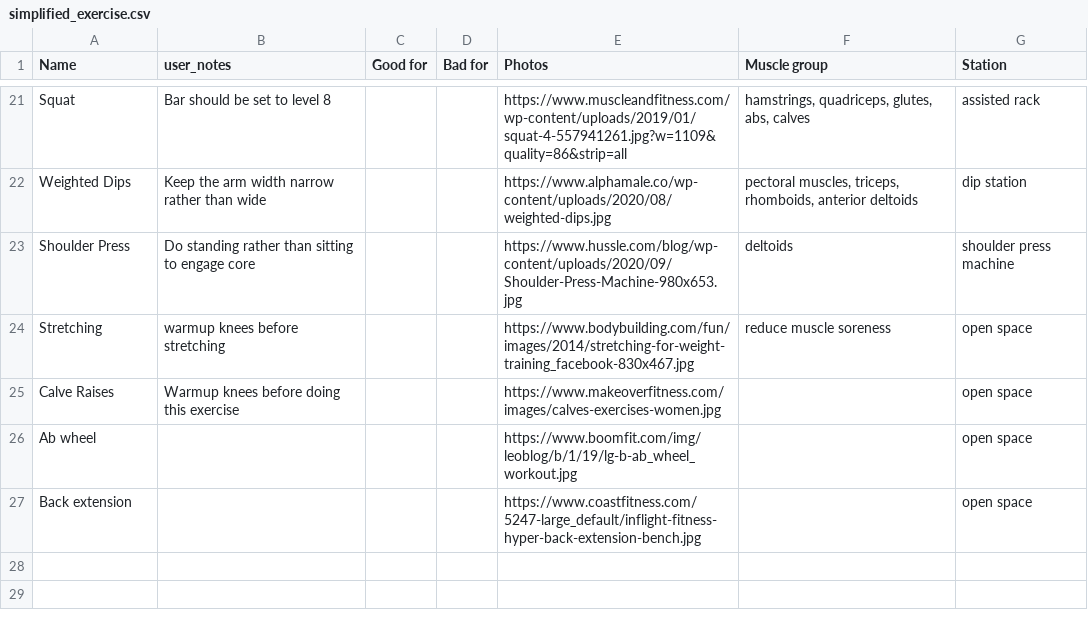
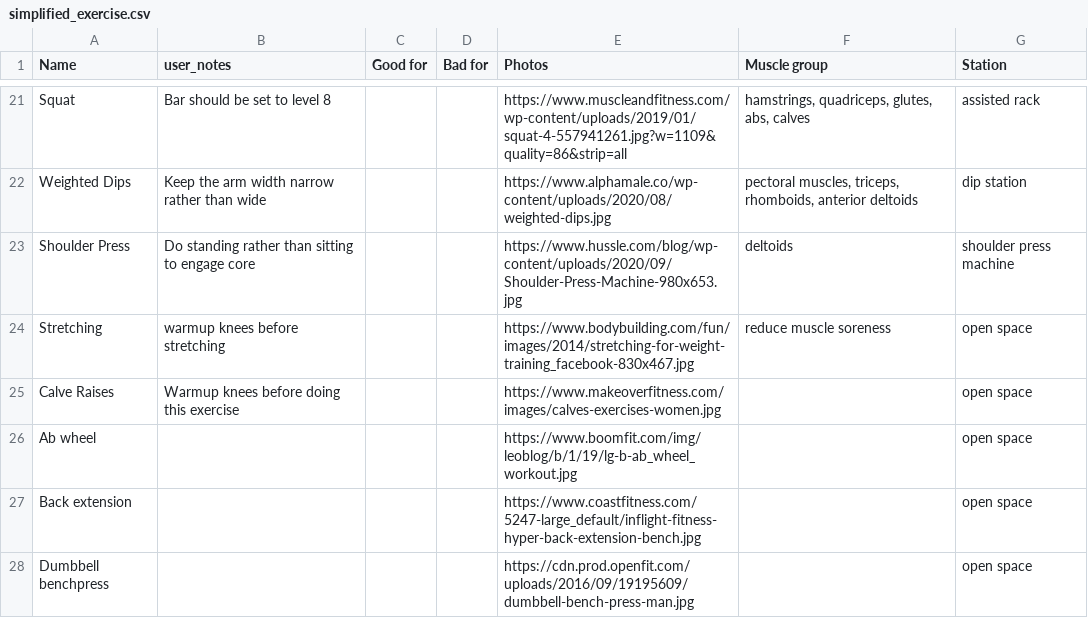
Before and after one commit to david-mambou/gymcoach-ai, a CSV file: lib/csv_folder_for_presentation_seeds/simplified_exercise.csv, drawn as a sheet; only a part is shown, gaps mark what is left out.

```diff
--- a/lib/csv_folder_for_presentation_seeds/simplified_exercise.csv
+++ b/lib/csv_folder_for_presentation_seeds/simplified_exercise.csv
@@ -27 +27,2 @@ Ab wheel,,,,https://www.boomfit.com/img/leoblog/b/1/19/lg-b-ab_wheel_workout.jpg
 Back extension,,,,https://www.coastfitness.com/5247-large_default/inflight-fitness-hyper-back-extension-bench.jpg,,open space
+Dumbbell benchpress,,,,https://cdn.prod.openfit.com/uploads/2016/09/19195609/dumbbell-bench-press-man.jpg,,open space
```
Also changed, not shown: 3 other files.
